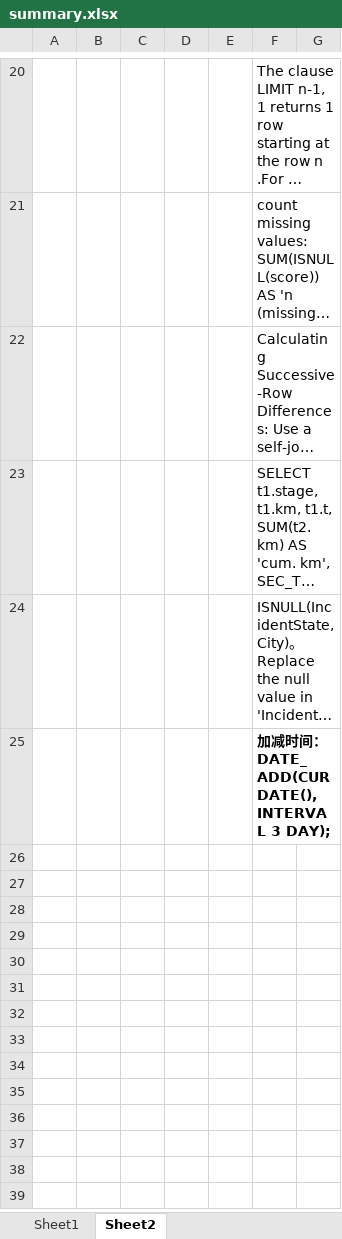
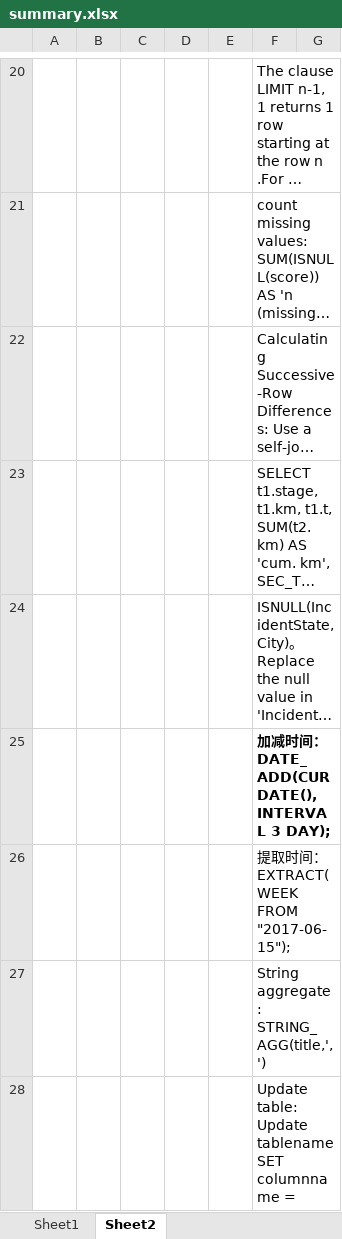
Before and after one commit to ellelang/MyLeetcode, an Excel workbook: database/summary.xlsx, sheet Sheet2, drawn as a sheet; only a part is shown, gaps mark what is left out; long unchanged cells end in …; values as stored, in another font and other column widths than the file's, no borders; the diff covers the shown part only; the diff names each change by its address in the sheet, - before the commit and + after, or states it on an @@ line.

```diff
--- a/database/summary.xlsx (sheet Sheet2)
+++ b/database/summary.xlsx (sheet Sheet2)
+row 26:  |  |  |  |  | 提取时间： EXTRACT(WEEK FROM "2017-06-15");
+row 27:  |  |  |  |  | String aggregate: STRING_AGG(title,',')
+row 28:  |  |  |  |  | Update table: Update tablename SET columnname =
```
Also changed, not shown: 2 added rows elsewhere in this sheet, sheet Sheet1, 1 other file.
